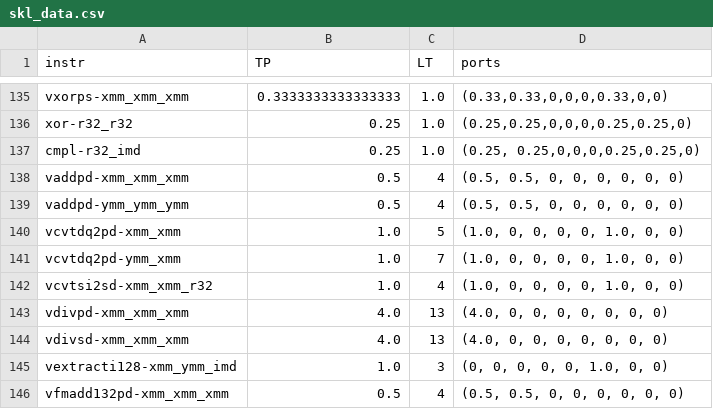
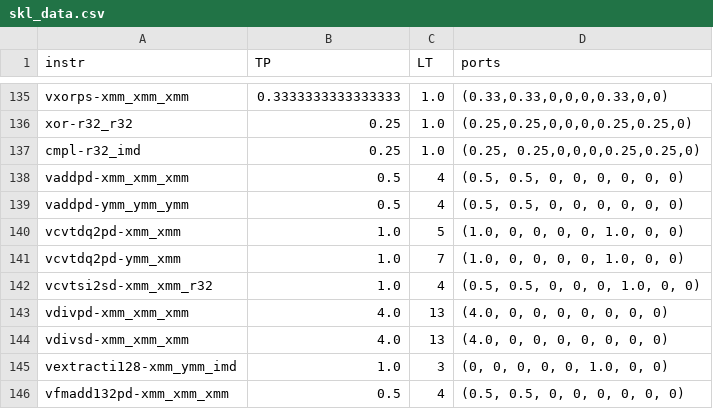
Before and after one commit to RRZE-HPC/OSACA, a CSV file: osaca/data/skl_data.csv, drawn as a sheet; only a part is shown, gaps mark what is left out.

Commit message:
fixed wrong port distribution for vcvtsi2sd

```diff
--- a/osaca/data/skl_data.csv
+++ b/osaca/data/skl_data.csv
@@ -141,3 +141,3 @@ vcvtdq2pd-xmm_xmm,1.0,5,"(1.0, 0, 0, 0, 0, 1.0, 0, 0)"
 vcvtdq2pd-ymm_xmm,1.0,7,"(1.0, 0, 0, 0, 0, 1.0, 0, 0)"
-vcvtsi2sd-xmm_xmm_r32,1.0,4,"(1.0, 0, 0, 0, 0, 1.0, 0, 0)"
+vcvtsi2sd-xmm_xmm_r32,1.0,4,"(0.5, 0.5, 0, 0, 0, 1.0, 0, 0)"
 vdivpd-xmm_xmm_xmm,4.0,13,"(4.0, 0, 0, 0, 0, 0, 0, 0)"
```
